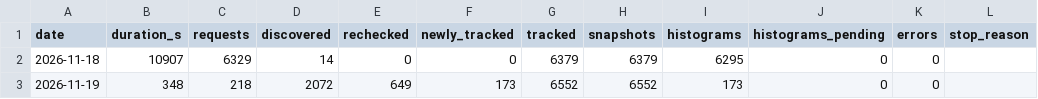
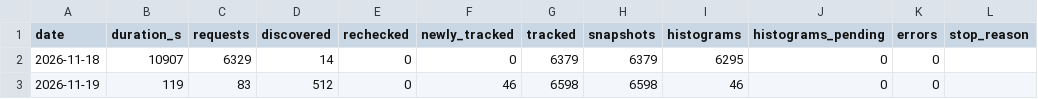
Before and after one commit to LucasTyph/SteamTagAnalysis, a CSV file: runs.csv, drawn as a sheet.

```diff
--- a/runs.csv
+++ b/runs.csv
@@ -2,2 +2,2 @@ date,duration_s,requests,discovered,rechecked,newly_tracked,tracked,snapshots,hi
 2026-11-18,10907,6329,14,0,0,6379,6379,6295,0,0,
-2026-11-19,348,218,2072,649,173,6552,6552,173,0,0,
+2026-11-19,119,83,512,0,46,6598,6598,46,0,0,
```
Also changed, not shown: daily_reviews/2026-W47.csv, 3 other files.
